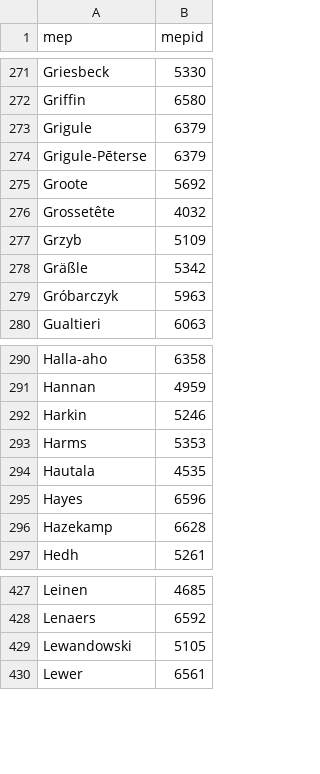
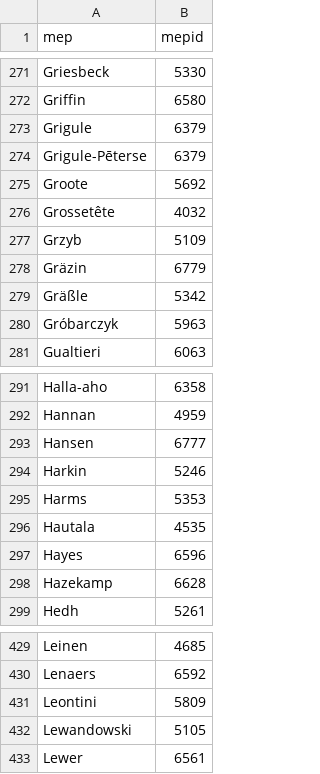
Before and after one commit to TechToThePeople/parlparse, a CSV file: data/rollcall_name.csv, drawn as a sheet; only a part is shown, gaps mark what is left out; the diff names each change by its address in the sheet, - before the commit and + after, or states it on an @@ line.

```diff
--- a/data/rollcall_name.csv
+++ b/data/rollcall_name.csv
+row 278: Gräzin | 6779
+row 293: Hansen | 6777
+row 431: Leontini | 5809
```
Also changed, not shown: data/mep_voting.csv, data/mepidmatch.csv, 8 other files.
